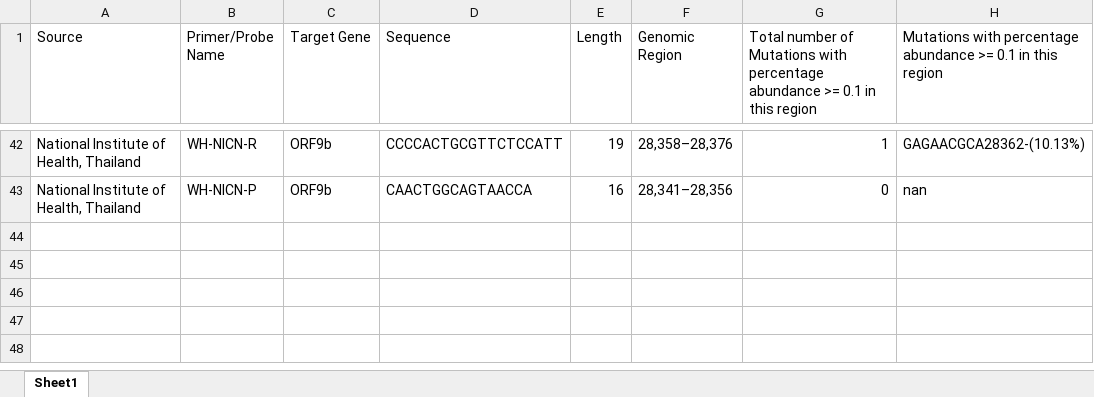
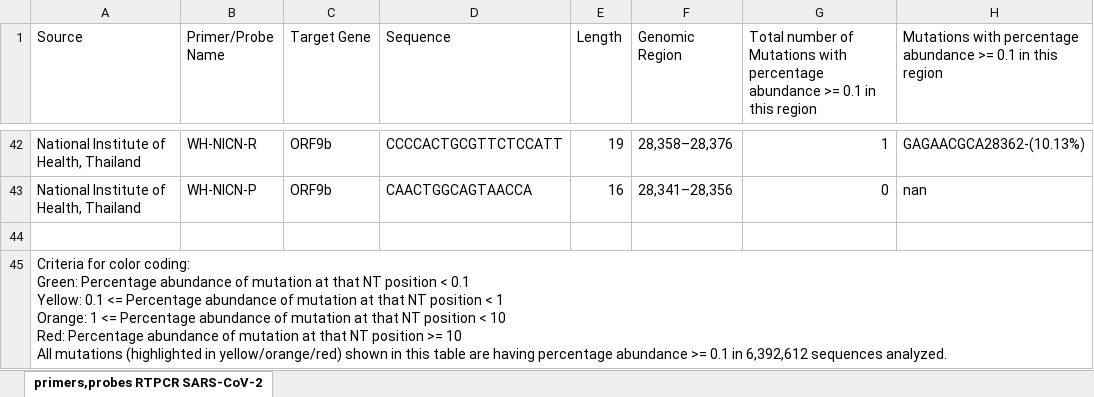
Before and after one commit to iamakhilverma/conserved_stretches_in_sars_cov2, an Excel workbook: Supplementary_files/Supplementary_Table_07.xlsx, sheet primers,probes RTPCR SARS-CoV-2, drawn as a sheet; only a part is shown, gaps mark what is left out; values as stored, in another font and other column widths than the file's, no cell formats; ↵ is a line break in a cell; the diff names each change by its address in the sheet, - before the commit and + after, or states it on an @@ line.

```diff
--- a/Supplementary_files/Supplementary_Table_07.xlsx (sheet primers,probes RTPCR SARS-CoV-2)
+++ b/Supplementary_files/Supplementary_Table_07.xlsx (sheet primers,probes RTPCR SARS-CoV-2)
-sheet tab: Sheet1
+sheet tab: primers,probes RTPCR SARS-CoV-2
+row 44: (empty)
+row 45: Criteria for color coding: ↵ Green: Percentage abundance of mutation at that NT position < 0.1 ↵ Yellow: 0.1 <= Percentage abundance of mutation at that NT position < 1 ↵ Orange: 1 <= Percentage abundance of mutation at that NT position < 10 ↵ Red: Percentage abundance of mutation at that NT position >= 10 ↵ All mutations (highlighted in yellow/orange/red) shown in this table are having percentage abundance >= 0.1 in 6,392,612 sequences analyzed.
```
Also changed, not shown: cell formats, Supplementary_files/Supplementary_Table_04.xlsx, Supplementary_files/Table_01.xlsx, 1 other file.
